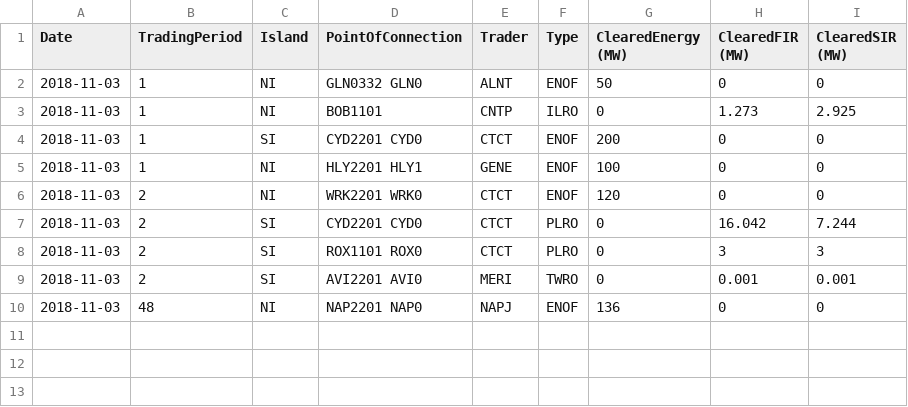
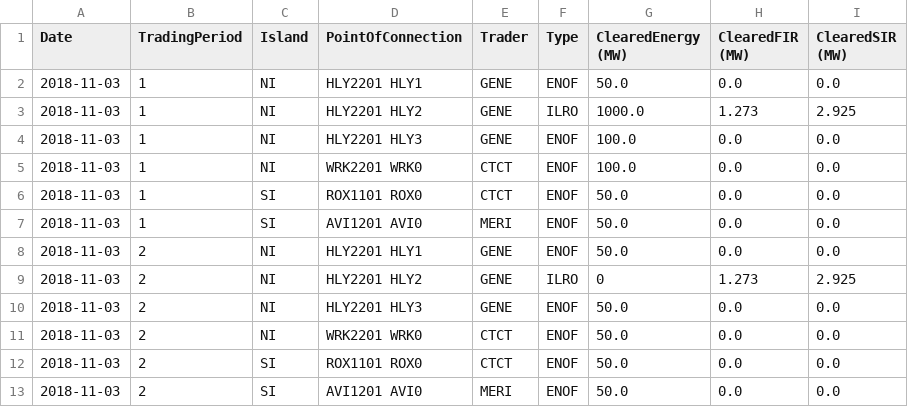
Before and after one commit to steve-dev90/ghgemissions, a CSV file: spec/services/power/Cleared_Offers_Test_Data/Cleared_Offers_Test_18_11_03.csv, drawn as a sheet.

Commit message:
completed testing for ClearedOfferData

```diff
--- a/spec/services/power/Cleared_Offers_Test_Data/Cleared_Offers_Test_18_11_03.csv
+++ b/spec/services/power/Cleared_Offers_Test_Data/Cleared_Offers_Test_18_11_03.csv
@@ -1,10 +1,13 @@
 Date,TradingPeriod,Island,PointOfConnection,Trader,Type,ClearedEnergy (MW),ClearedFIR (MW),ClearedSIR (MW)
-2018-11-03,1,NI,GLN0332 GLN0,ALNT,ENOF,50,0,0
-2018-11-03,1,NI,BOB1101,CNTP,ILRO,0,1.273,2.925
-2018-11-03,1,SI,CYD2201 CYD0,CTCT,ENOF,200,0,0
-2018-11-03,1,NI,HLY2201 HLY1,GENE,ENOF,100,0,0
-2018-11-03,2,NI,WRK2201 WRK0,CTCT,ENOF,120,0,0
-2018-11-03,2,SI,CYD2201 CYD0,CTCT,PLRO,0,16.042,7.244
-2018-11-03,2,SI,ROX1101 ROX0,CTCT,PLRO,0,3,3
-2018-11-03,2,SI,AVI2201 AVI0,MERI,TWRO,0,0.001,0.001
-2018-11-03,48,NI,NAP2201 NAP0,NAPJ,ENOF,136,0,0
+2018-11-03,1,NI,HLY2201 HLY1,GENE,ENOF,50.0,0.0,0.0
+2018-11-03,1,NI,HLY2201 HLY2,GENE,ILRO,1000.0,1.273,2.925
+2018-11-03,1,NI,HLY2201 HLY3,GENE,ENOF,100.0,0.0,0.0
+2018-11-03,1,NI,WRK2201 WRK0,CTCT,ENOF,100.0,0.0,0.0
+2018-11-03,1,SI,ROX1101 ROX0,CTCT,ENOF,50.0,0.0,0.0
+2018-11-03,1,SI,AVI1201 AVI0,MERI,ENOF,50.0,0.0,0.0
+2018-11-03,2,NI,HLY2201 HLY1,GENE,ENOF,50.0,0.0,0.0
+2018-11-03,2,NI,HLY2201 HLY2,GENE,ILRO,0,1.273,2.925
+2018-11-03,2,NI,HLY2201 HLY3,GENE,ENOF,50.0,0.0,0.0
+2018-11-03,2,NI,WRK2201 WRK0,CTCT,ENOF,50.0,0.0,0.0
+2018-11-03,2,SI,ROX1101 ROX0,CTCT,ENOF,50.0,0.0,0.0
+2018-11-03,2,SI,AVI1201 AVI0,MERI,ENOF,50.0,0.0,0.0
```
Also changed, not shown: 2 other files.
